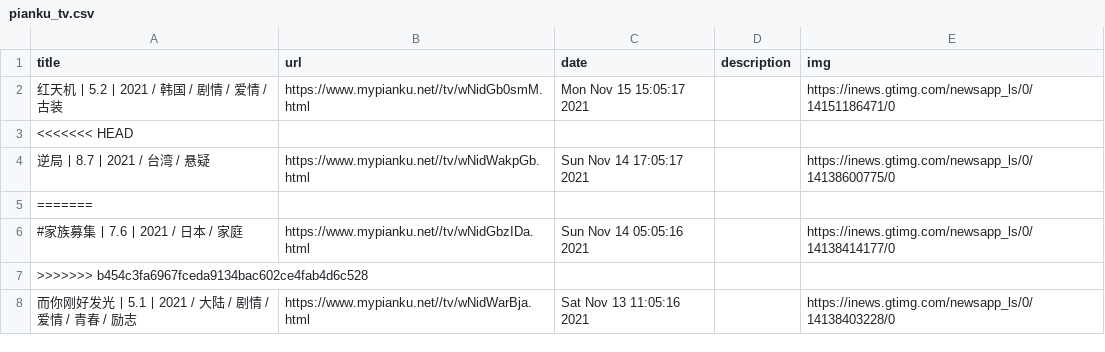
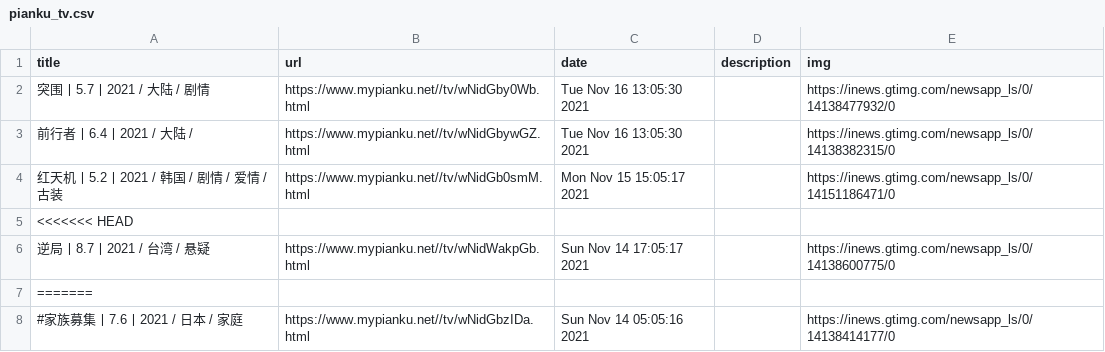
Before and after one commit to c-chen0902/rss, a CSV file: pianku_tv.csv, drawn as a sheet; only a part is shown; the shorter side is filled out with more unchanged rows; the diff names each change by its address in the sheet, - before the commit and + after, or states it on an @@ line.

```diff
--- a/pianku_tv.csv
+++ b/pianku_tv.csv
+row 2: 突围丨5.7丨2021 / 大陆 / 剧情 | https://www.mypianku.net//tv/wNidGby0Wb.html | Tue Nov 16 13:05:30 2021 |  | https://inews.gtimg.com/newsapp_ls/0/14138477932/0
+row 3: 前行者丨6.4丨2021 / 大陆 / | https://www.mypianku.net//tv/wNidGbywGZ.html | Tue Nov 16 13:05:30 2021 |  | https://inews.gtimg.com/newsapp_ls/0/14138382315/0
```
Also changed, not shown: 1 other file.
